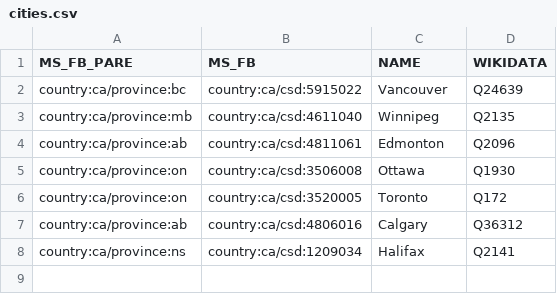
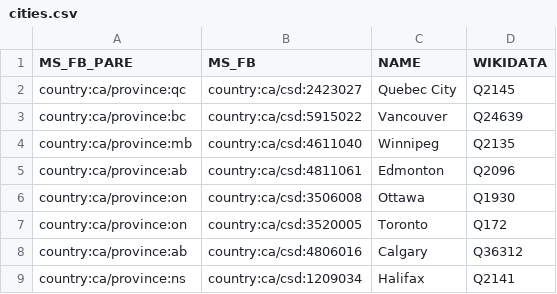
Before and after one commit to everypolitician/proto-commons-canada, a CSV file: boundaries/cities/cities.csv, drawn as a sheet.

Commit message:
Add boundary data for Quebec City to the cities shapefile

```diff
--- a/boundaries/cities/cities.csv
+++ b/boundaries/cities/cities.csv
@@ -1,2 +1,3 @@
 MS_FB_PARE,MS_FB,NAME,WIKIDATA
+country:ca/province:qc,country:ca/csd:2423027,Quebec City,Q2145
 country:ca/province:bc,country:ca/csd:5915022,Vancouver,Q24639
```
Also changed, not shown: 4 other files.
